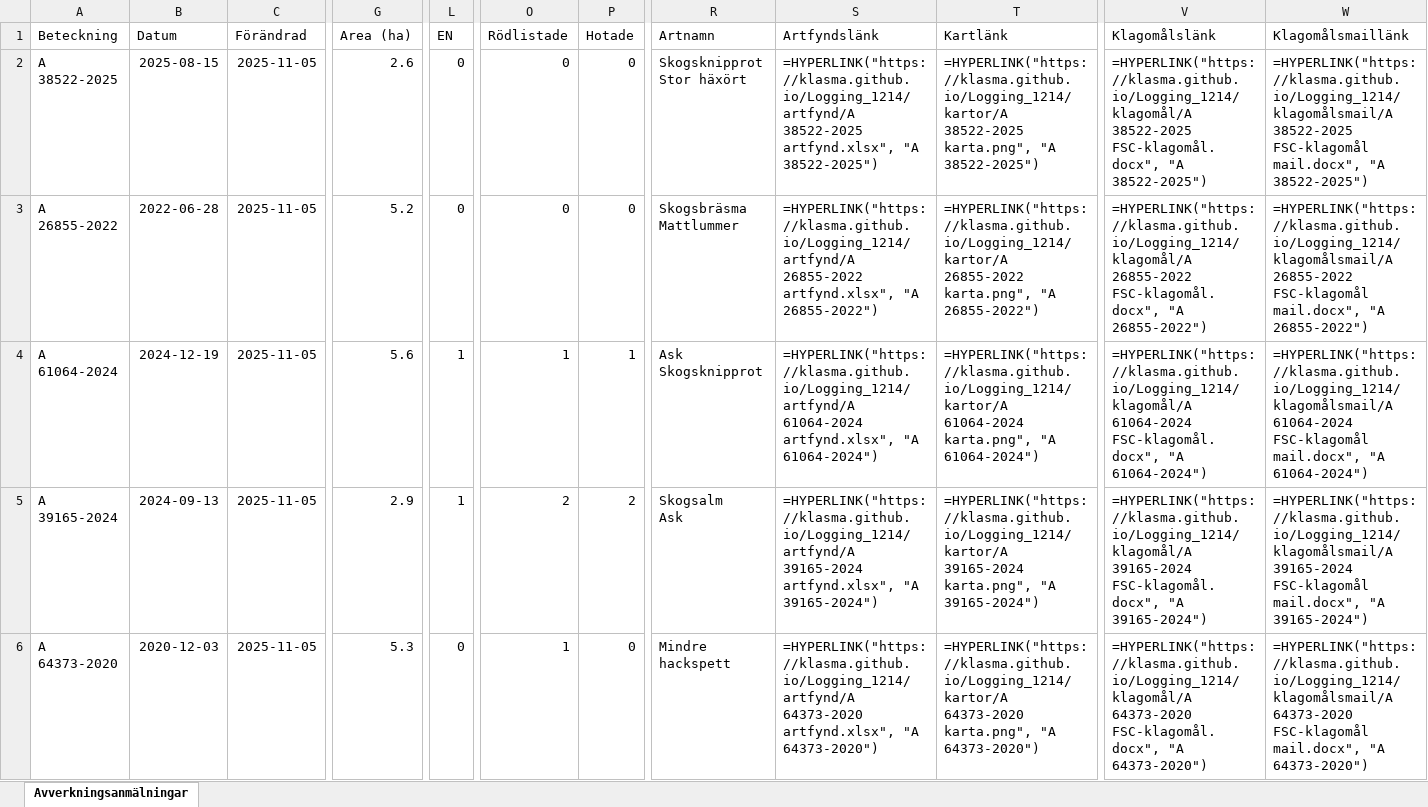
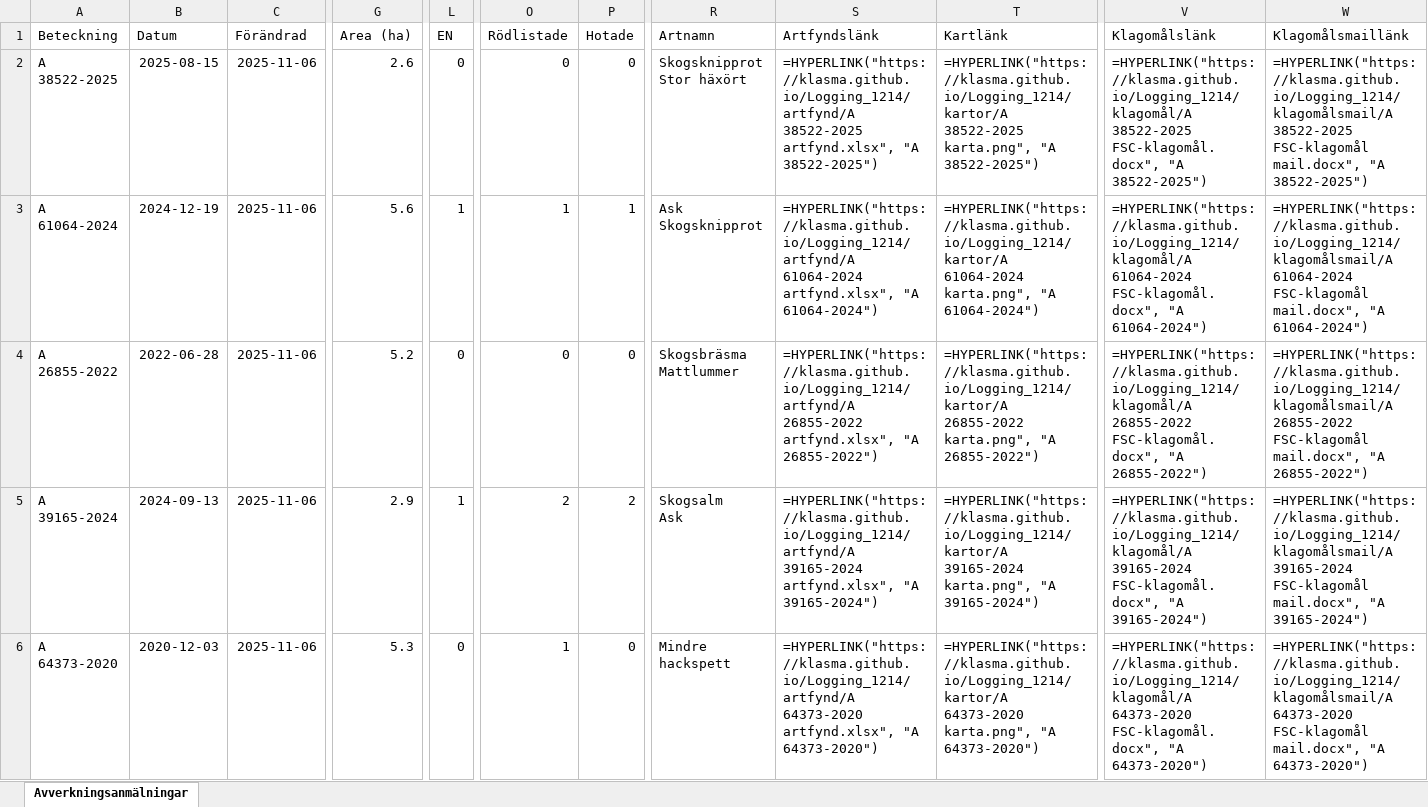
Before and after one commit to klasma/Logging_1214, an Excel workbook: Översikt SVALÖV.xlsx, sheet Avverkningsanmälningar, drawn as a sheet; only a part is shown, gaps mark what is left out; values as stored, in another font and other column widths than the file's, no borders; formulas without a stored value are shown as written; ↵ is a line break in a cell; the diff covers the shown part only; the diff names each change by its address in the sheet, - before the commit and + after, or states it on an @@ line.

```diff
--- a/Översikt SVALÖV.xlsx (sheet Avverkningsanmälningar)
+++ b/Översikt SVALÖV.xlsx (sheet Avverkningsanmälningar)
-C2:C6 (Förändrad): 2025-11-05
+C2:C6 (Förändrad): 2025-11-06
-A3 (Beteckning): A 26855-2022
+A3 (Beteckning): A 61064-2024
-B3 (Datum): 2022-06-28
+B3 (Datum): 2024-12-19
-G3 (Area (ha)): 5.2
+G3 (Area (ha)): 5.6
-L3 (EN): 0
+L3 (EN): 1
-O3 (Rödlistade): 0
+O3 (Rödlistade): 1
-P3 (Hotade): 0
+P3 (Hotade): 1
-R3 (Artnamn): Skogsbräsma ↵ Mattlummer
+R3 (Artnamn): Ask ↵ Skogsknipprot
-S3 (Artfyndslänk): =HYPERLINK("https://klasma.github.io/Logging_1214/artfynd/A 26855-2022 artfynd.xlsx", "A 26855-2022")
+S3 (Artfyndslänk): =HYPERLINK("https://klasma.github.io/Logging_1214/artfynd/A 61064-2024 artfynd.xlsx", "A 61064-2024")
-T3 (Kartlänk): =HYPERLINK("https://klasma.github.io/Logging_1214/kartor/A 26855-2022 karta.png", "A 26855-2022")
+T3 (Kartlänk): =HYPERLINK("https://klasma.github.io/Logging_1214/kartor/A 61064-2024 karta.png", "A 61064-2024")
-V3 (Klagomålslänk): =HYPERLINK("https://klasma.github.io/Logging_1214/klagomål/A 26855-2022 FSC-klagomål.docx", "A 26855-2022")
+V3 (Klagomålslänk): =HYPERLINK("https://klasma.github.io/Logging_1214/klagomål/A 61064-2024 FSC-klagomål.docx", "A 61064-2024")
-W3 (Klagomålsmaillänk): =HYPERLINK("https://klasma.github.io/Logging_1214/klagomålsmail/A 26855-2022 FSC-klagomål mail.docx", "A 26855-2022")
+W3 (Klagomålsmaillänk): =HYPERLINK("https://klasma.github.io/Logging_1214/klagomålsmail/A 61064-2024 FSC-klagomål mail.docx", "A 61064-2024")
-A4 (Beteckning): A 61064-2024
+A4 (Beteckning): A 26855-2022
-B4 (Datum): 2024-12-19
+B4 (Datum): 2022-06-28
-G4 (Area (ha)): 5.6
+G4 (Area (ha)): 5.2
-L4 (EN): 1
+L4 (EN): 0
-O4 (Rödlistade): 1
+O4 (Rödlistade): 0
-P4 (Hotade): 1
+P4 (Hotade): 0
-R4 (Artnamn): Ask ↵ Skogsknipprot
+R4 (Artnamn): Skogsbräsma ↵ Mattlummer
-S4 (Artfyndslänk): =HYPERLINK("https://klasma.github.io/Logging_1214/artfynd/A 61064-2024 artfynd.xlsx", "A 61064-2024")
+S4 (Artfyndslänk): =HYPERLINK("https://klasma.github.io/Logging_1214/artfynd/A 26855-2022 artfynd.xlsx", "A 26855-2022")
-T4 (Kartlänk): =HYPERLINK("https://klasma.github.io/Logging_1214/kartor/A 61064-2024 karta.png", "A 61064-2024")
+T4 (Kartlänk): =HYPERLINK("https://klasma.github.io/Logging_1214/kartor/A 26855-2022 karta.png", "A 26855-2022")
-V4 (Klagomålslänk): =HYPERLINK("https://klasma.github.io/Logging_1214/klagomål/A 61064-2024 FSC-klagomål.docx", "A 61064-2024")
+V4 (Klagomålslänk): =HYPERLINK("https://klasma.github.io/Logging_1214/klagomål/A 26855-2022 FSC-klagomål.docx", "A 26855-2022")
-W4 (Klagomålsmaillänk): =HYPERLINK("https://klasma.github.io/Logging_1214/klagomålsmail/A 61064-2024 FSC-klagomål mail.docx", "A 61064-2024")
+W4 (Klagomålsmaillänk): =HYPERLINK("https://klasma.github.io/Logging_1214/klagomålsmail/A 26855-2022 FSC-klagomål mail.docx", "A 26855-2022")
```
Also changed, not shown: 438 edited cells elsewhere in this sheet, artfynd/A 11170-2023 artfynd.xlsx, artfynd/A 15456-2024 artfynd.xlsx, 55 other files.
